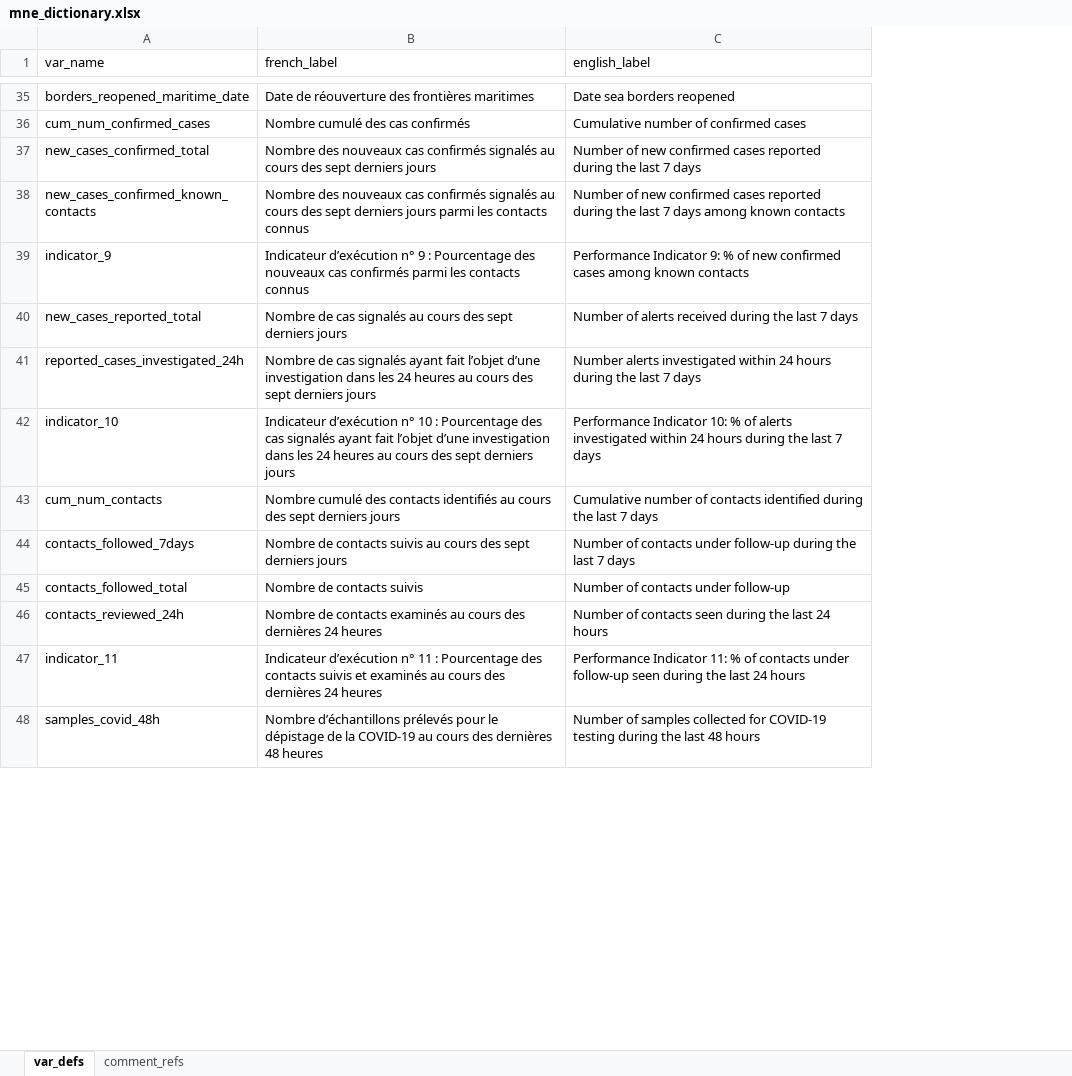
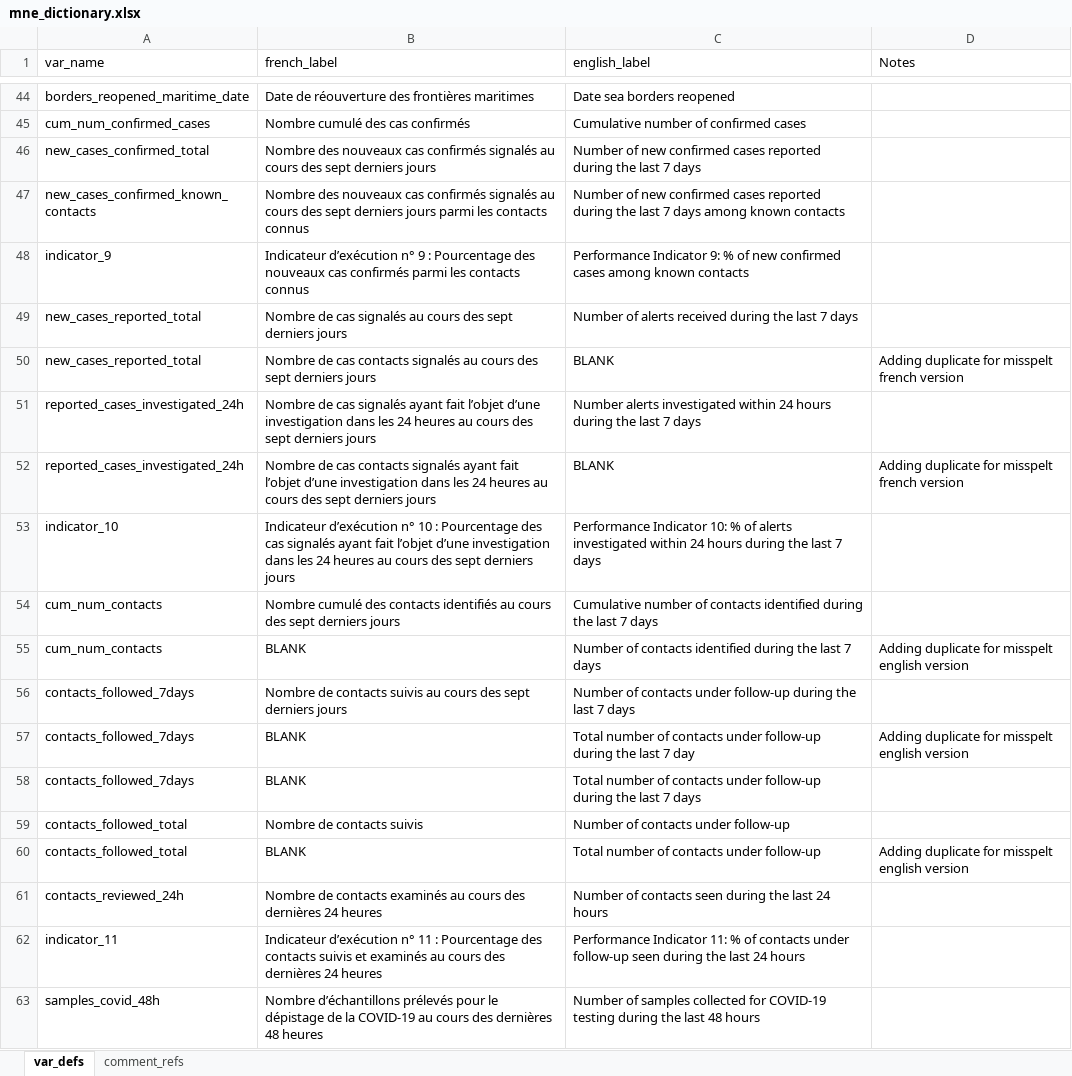
Before and after one commit to R4IDSR/covidmonitor, an Excel workbook: inst/extdata/mne_dictionary.xlsx, sheet var_defs, drawn as a sheet; only a part is shown, gaps mark what is left out; values as stored, in another font and other column widths than the file's, no borders; the diff covers the shown part only; the diff names each change by its address in the sheet, - before the commit and + after, or states it on an @@ line.

```diff
--- a/inst/extdata/mne_dictionary.xlsx (sheet var_defs)
+++ b/inst/extdata/mne_dictionary.xlsx (sheet var_defs)
+column D (Notes), empty
+row 50: new_cases_reported_total | Nombre de cas contacts signalés au cours des sept derniers jours | BLANK | Adding duplicate for misspelt french version
+row 52: reported_cases_investigated_24h | Nombre de cas contacts signalés ayant fait l’objet d’une investigation dans les 24 heures au cours des sept derniers jours | BLANK | Adding duplicate for misspelt french version
+row 55: cum_num_contacts | BLANK | Number of contacts identified during the last 7 days | Adding duplicate for misspelt english version
+row 57: contacts_followed_7days | BLANK | Total number of contacts under follow-up during the last 7 day | Adding duplicate for misspelt english version
+row 58: contacts_followed_7days | BLANK | Total number of contacts under follow-up during the last 7 days
+row 60: contacts_followed_total | BLANK | Total number of contacts under follow-up | Adding duplicate for misspelt english version
```
Also changed, not shown: 32 added rows and 2 edited cells elsewhere in this sheet, 1 other file.
